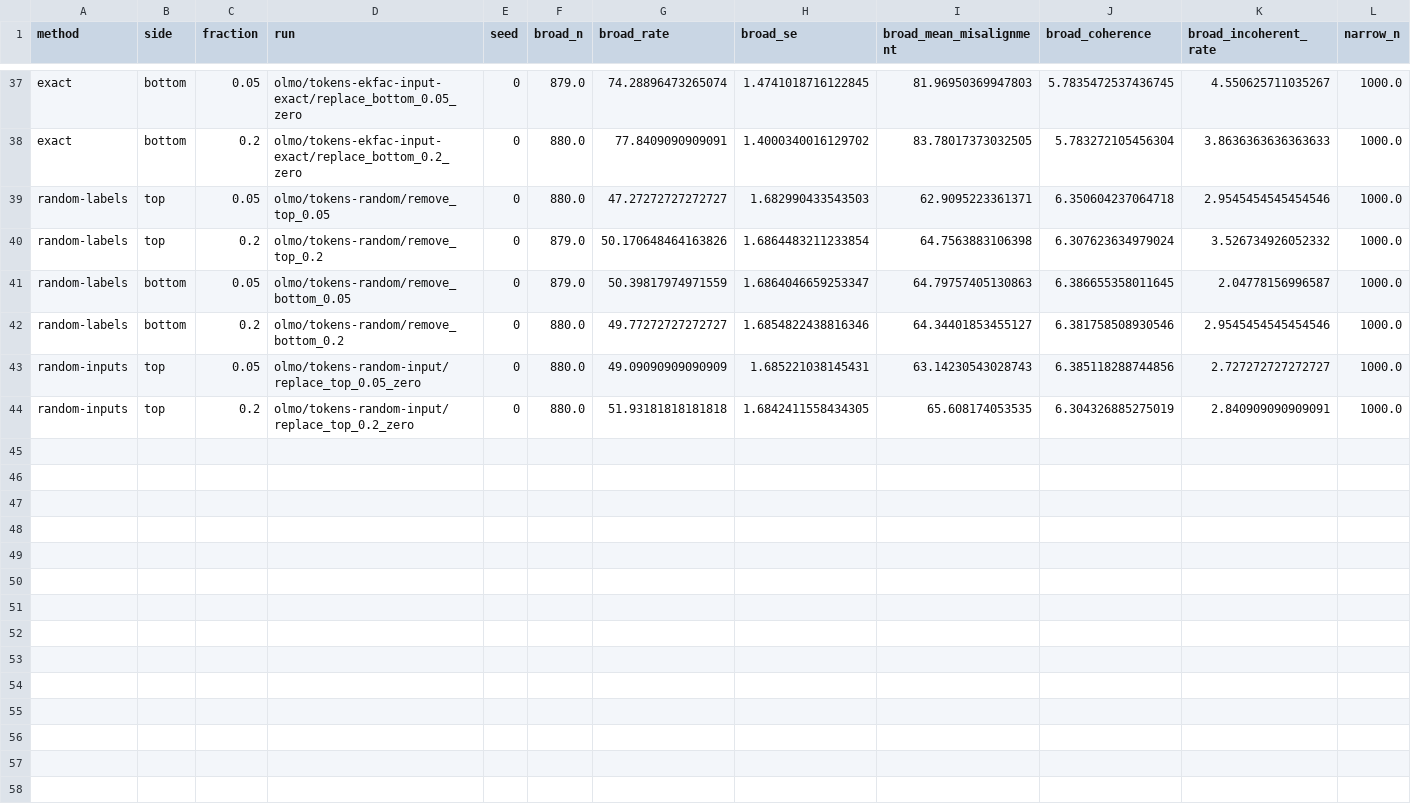
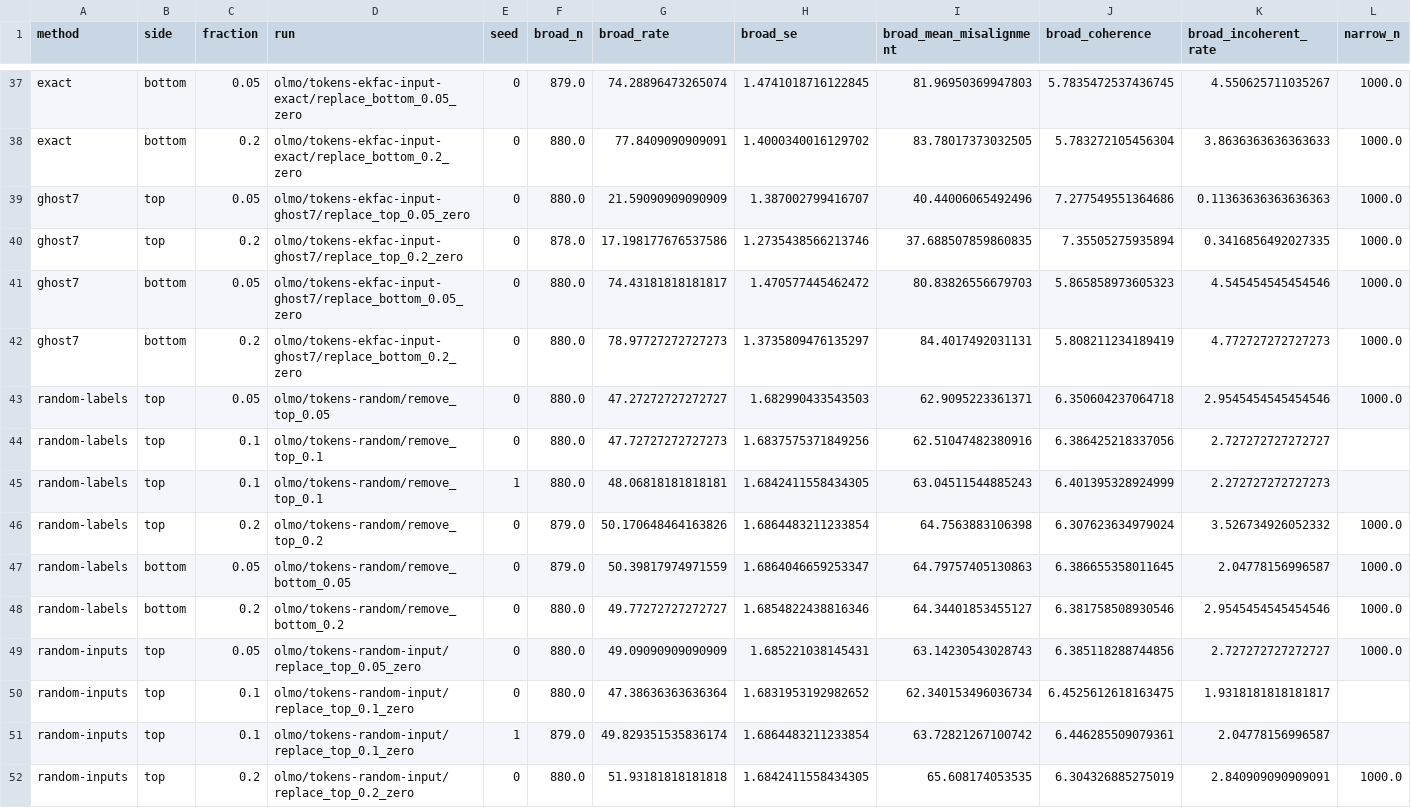
Before and after one commit to SrGonao/em_influence, a CSV file: reports/methods/data/runs.csv, drawn as a sheet; only a part is shown, gaps mark what is left out; rows hold the shown columns only; the diff names each change by its address in the sheet, - before the commit and + after, or states it on an @@ line.

```diff
--- a/reports/methods/data/runs.csv
+++ b/reports/methods/data/runs.csv
+row 39: ghost7 | top | 0.05 | olmo/tokens-ekfac-input-ghost7/replace_top_0.05_zero | 0 | 880.0 | 21.59090909090909 | 1.387002799416707 | 40.44006065492496 | 7.277549551364686 | 0.11363636363636363 | 1000.0
+row 40: ghost7 | top | 0.2 | olmo/tokens-ekfac-input-ghost7/replace_top_0.2_zero | 0 | 878.0 | 17.198177676537586 | 1.2735438566213746 | 37.688507859860835 | 7.35505275935894 | 0.3416856492027335 | 1000.0
+row 41: ghost7 | bottom | 0.05 | olmo/tokens-ekfac-input-ghost7/replace_bottom_0.05_zero | 0 | 880.0 | 74.43181818181817 | 1.470577445462472 | 80.83826556679703 | 5.865858973605323 | 4.545454545454546 | 1000.0
+row 42: ghost7 | bottom | 0.2 | olmo/tokens-ekfac-input-ghost7/replace_bottom_0.2_zero | 0 | 880.0 | 78.97727272727273 | 1.3735809476135297 | 84.4017492031131 | 5.808211234189419 | 4.772727272727273 | 1000.0
+row 44: random-labels | top | 0.1 | olmo/tokens-random/remove_top_0.1 | 0 | 880.0 | 47.72727272727273 | 1.6837575371849256 | 62.51047482380916 | 6.386425218337056 | 2.727272727272727
+row 45: random-labels | top | 0.1 | olmo/tokens-random/remove_top_0.1 | 1 | 880.0 | 48.06818181818181 | 1.6842411558434305 | 63.04511544885243 | 6.401395328924999 | 2.272727272727273
+row 50: random-inputs | top | 0.1 | olmo/tokens-random-input/replace_top_0.1_zero | 0 | 880.0 | 47.38636363636364 | 1.6831953192982652 | 62.340153496036734 | 6.4525612618163475 | 1.9318181818181817
+row 51: random-inputs | top | 0.1 | olmo/tokens-random-input/replace_top_0.1_zero | 1 | 879.0 | 49.829351535836174 | 1.6864483211233854 | 63.72821267100742 | 6.446285509079361 | 2.04778156996587
```
Also changed, not shown: 3 other files.
